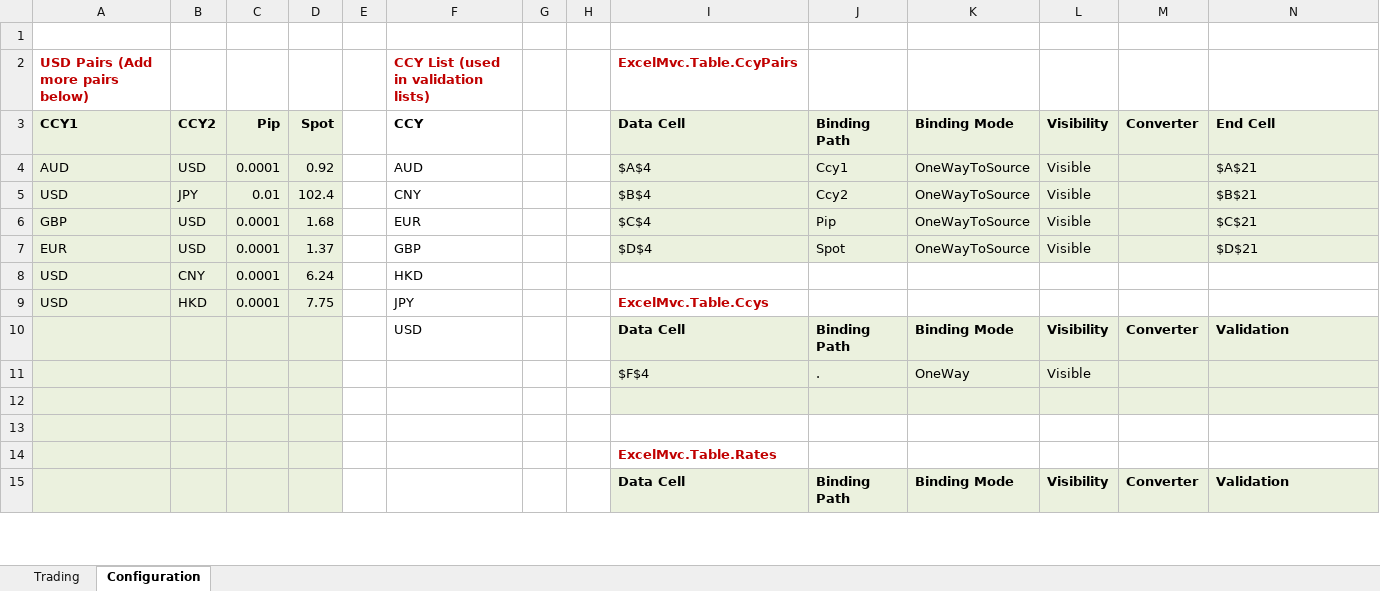
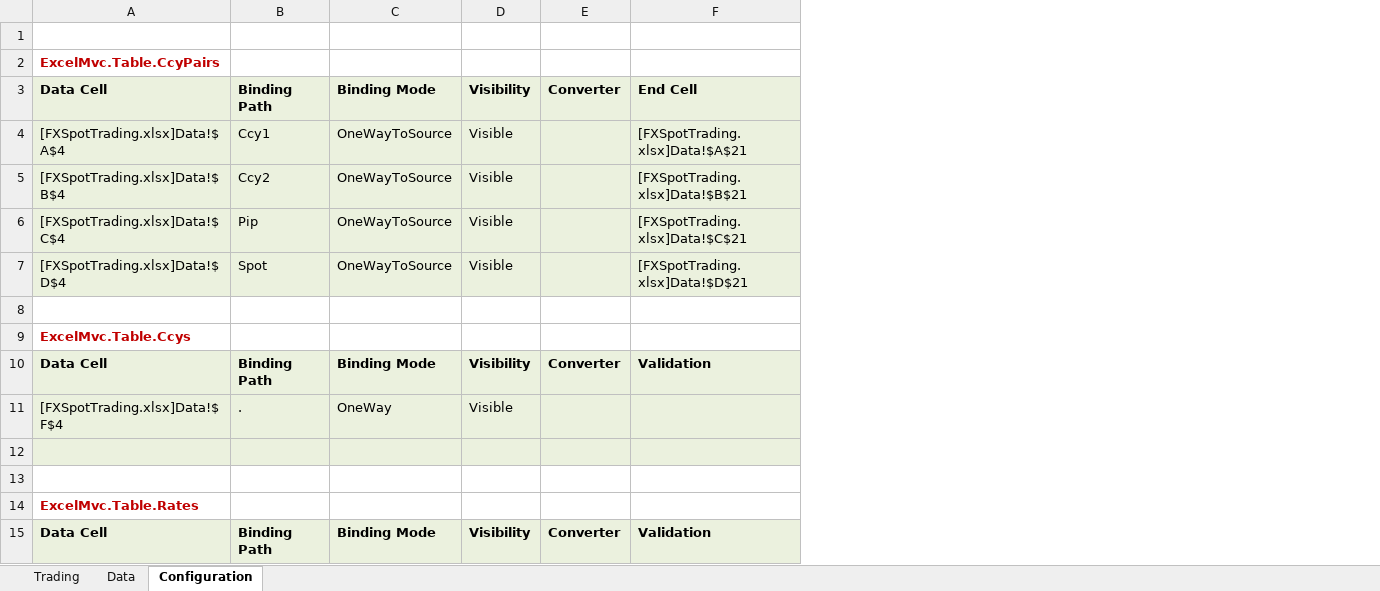
Before and after one commit to triaxia/ExcelMVC, an Excel workbook: Examples/SpotTrading/SpotTrading/Views/FXSpotTrading.xlsx, sheet Configuration, drawn as a sheet; only a part is shown; values as stored, in another font and other column widths than the file's, no borders; removed rows and columns are numbered as before the commit, all else as after; the diff covers the shown part only; the diff names each change by its address in the sheet, - before the commit and + after, or states it on an @@ line.

```diff
--- a/Examples/SpotTrading/SpotTrading/Views/FXSpotTrading.xlsx (sheet Configuration)
+++ b/Examples/SpotTrading/SpotTrading/Views/FXSpotTrading.xlsx (sheet Configuration)
+sheet tab: Data
-column A, rows 2-9: USD Pairs (Add more pairs below) | CCY1 | AUD | USD | GBP | EUR | USD | USD
-column B, rows 3-9: CCY2 | USD | JPY | USD | USD | CNY | HKD
-column C, rows 3-9: Pip | 0.0001 | 0.01 | 0.0001 | 0.0001 | 0.0001 | 0.0001
-column D, rows 3-9: Spot | 0.92 | 102.4 | 1.68 | 1.37 | 6.24 | 7.75
-column E, empty
-column F, rows 2-10: CCY List (used in validation lists) | CCY | AUD | CNY | EUR | GBP | HKD | JPY | USD
-column G, empty
-column H, empty
-A4: $A$4
+A4: [FXSpotTrading.xlsx]Data!$A$4
-F4: $A$21
+F4: [FXSpotTrading.xlsx]Data!$A$21
-A5: $B$4
+A5: [FXSpotTrading.xlsx]Data!$B$4
-F5: $B$21
+F5: [FXSpotTrading.xlsx]Data!$B$21
-A6: $C$4
+A6: [FXSpotTrading.xlsx]Data!$C$4
-F6: $C$21
+F6: [FXSpotTrading.xlsx]Data!$C$21
-A7: $D$4
+A7: [FXSpotTrading.xlsx]Data!$D$4
-F7: $D$21
+F7: [FXSpotTrading.xlsx]Data!$D$21
-row 8: USD | CNY | 0.0001 | 6.24 |  | HKD
+row 8: (empty)
-A11: $F$4
+A11: [FXSpotTrading.xlsx]Data!$F$4
```
Also changed, not shown: 14 edited cells elsewhere in this sheet, sheet Trading, formulas that keep their value, charts or pictures, 8 other files.
